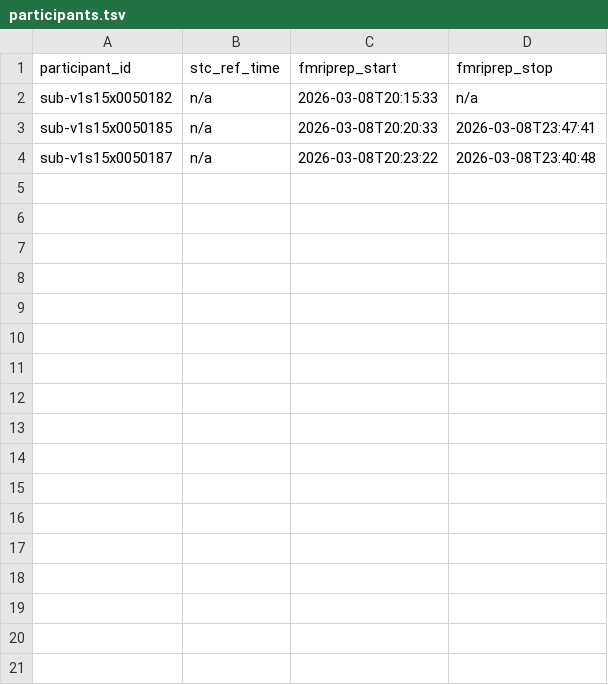
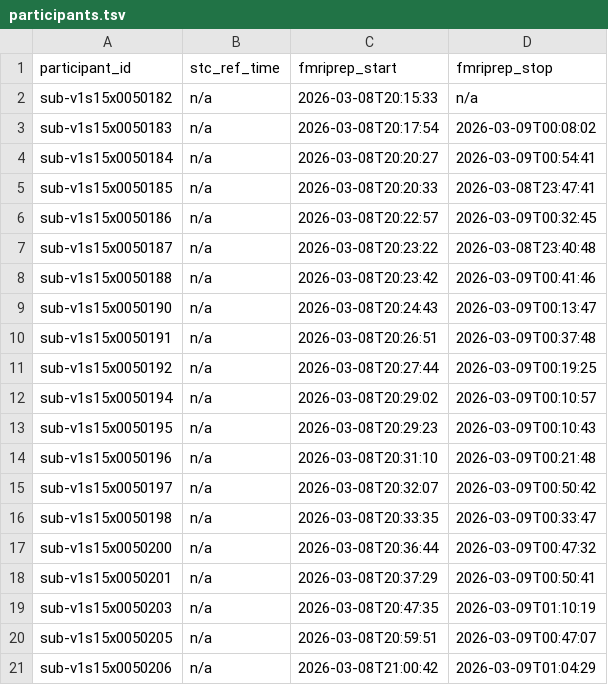
Before and after one commit to abide-fmriprep/v1s15, a TSV file: participants.tsv, drawn as a sheet; only a part is shown; the diff covers the shown part only.

Commit message:
enh: update participants.tsv/json after merging 27 job branch(es)

```diff
--- a/participants.tsv
+++ b/participants.tsv
@@ -2,3 +2,20 @@ participant_id	stc_ref_time	fmriprep_start	fmriprep_stop
 sub-v1s15x0050182	n/a	2026-03-08T20:15:33	n/a
+sub-v1s15x0050183	n/a	2026-03-08T20:17:54	2026-03-09T00:08:02
+sub-v1s15x0050184	n/a	2026-03-08T20:20:27	2026-03-09T00:54:41
 sub-v1s15x0050185	n/a	2026-03-08T20:20:33	2026-03-08T23:47:41
+sub-v1s15x0050186	n/a	2026-03-08T20:22:57	2026-03-09T00:32:45
 sub-v1s15x0050187	n/a	2026-03-08T20:23:22	2026-03-08T23:40:48
+sub-v1s15x0050188	n/a	2026-03-08T20:23:42	2026-03-09T00:41:46
+sub-v1s15x0050190	n/a	2026-03-08T20:24:43	2026-03-09T00:13:47
+sub-v1s15x0050191	n/a	2026-03-08T20:26:51	2026-03-09T00:37:48
+sub-v1s15x0050192	n/a	2026-03-08T20:27:44	2026-03-09T00:19:25
+sub-v1s15x0050194	n/a	2026-03-08T20:29:02	2026-03-09T00:10:57
+sub-v1s15x0050195	n/a	2026-03-08T20:29:23	2026-03-09T00:10:43
+sub-v1s15x0050196	n/a	2026-03-08T20:31:10	2026-03-09T00:21:48
+sub-v1s15x0050197	n/a	2026-03-08T20:32:07	2026-03-09T00:50:42
+sub-v1s15x0050198	n/a	2026-03-08T20:33:35	2026-03-09T00:33:47
+sub-v1s15x0050200	n/a	2026-03-08T20:36:44	2026-03-09T00:47:32
+sub-v1s15x0050201	n/a	2026-03-08T20:37:29	2026-03-09T00:50:41
+sub-v1s15x0050203	n/a	2026-03-08T20:47:35	2026-03-09T01:10:19
+sub-v1s15x0050205	n/a	2026-03-08T20:59:51	2026-03-09T00:47:07
+sub-v1s15x0050206	n/a	2026-03-08T21:00:42	2026-03-09T01:04:29
```
Also changed, not shown: 10 added rows elsewhere in this file.
